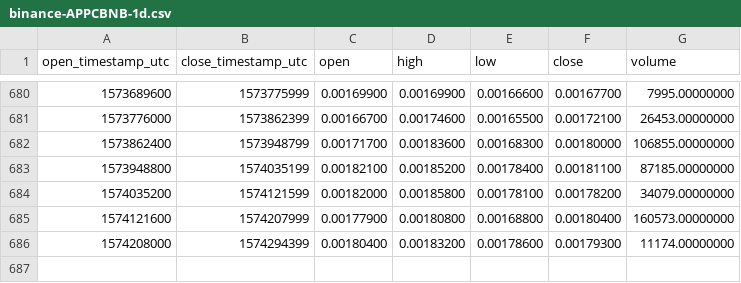
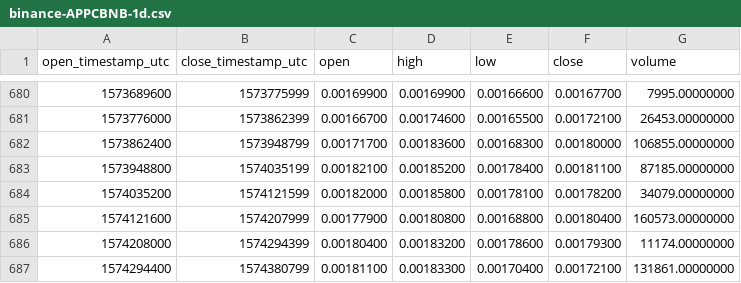
Before and after one commit to cryptobigbro/binance-APPCBNB, a CSV file: binance-APPCBNB-1d.csv, drawn as a sheet; only a part is shown, gaps mark what is left out.

Commit message:
Update OHLCV data.

```diff
--- a/binance-APPCBNB-1d.csv
+++ b/binance-APPCBNB-1d.csv
@@ -686 +686,2 @@ open_timestamp_utc,close_timestamp_utc,open,high,low,close,volume
 1574208000,1574294399,0.00180400,0.00183200,0.00178600,0.00179300,11174.00000000
+1574294400,1574380799,0.00181100,0.00183300,0.00170400,0.00172100,131861.00000000
```
Also changed, not shown: 1 other file.
